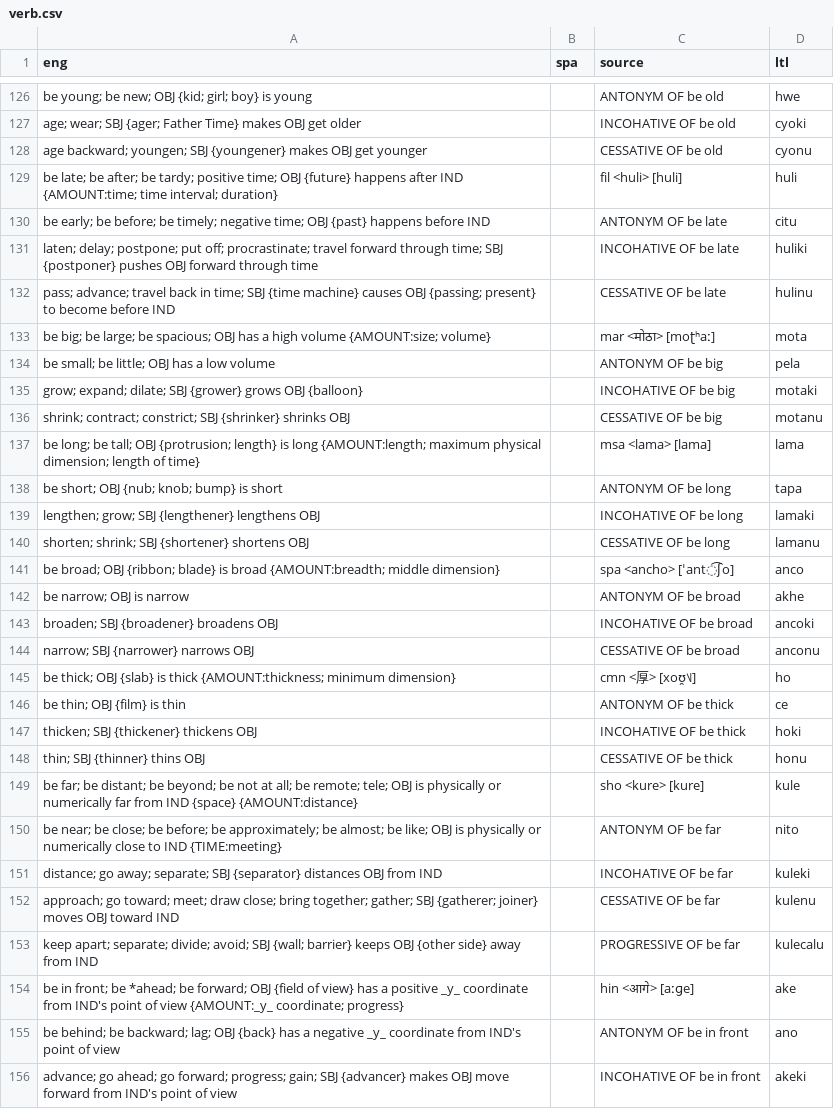
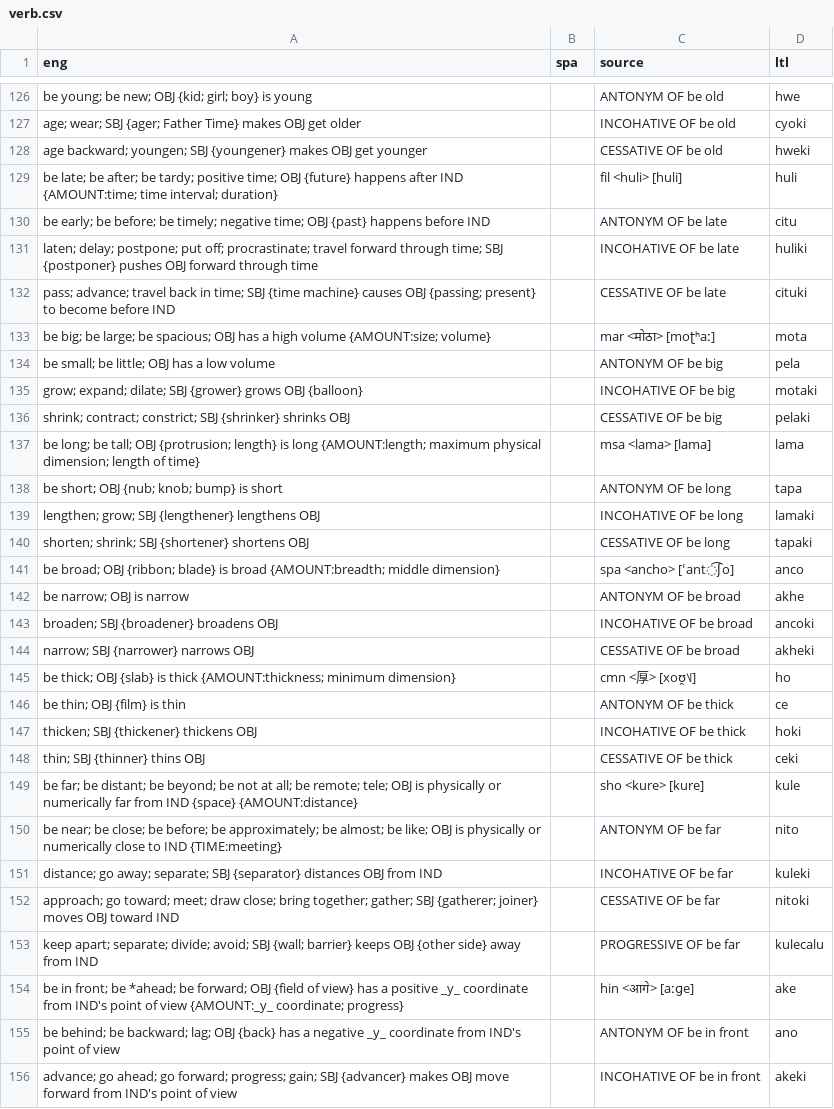
Before and after one commit to jkunimune/Djastiz, a CSV file: src/words/verb.csv, drawn as a sheet; only a part is shown, gaps mark what is left out; the diff covers the shown part only.

Commit message:
I nu it!
It was doing -ki and -nu wrong, because my has_antonym code was just complete wrong garbage. Here's a half-decent set of words, now.

```diff
--- a/src/words/verb.csv
+++ b/src/words/verb.csv
@@ -127,3 +127,3 @@ be young; be new; OBJ {kid; girl; boy} is young,,ANTONYM OF be old,hwe
 age; wear; SBJ {ager; Father Time} makes OBJ get older,,INCOHATIVE OF be old,cyoki
-age backward; youngen; SBJ {youngener} makes OBJ get younger,,CESSATIVE OF be old,cyonu
+age backward; youngen; SBJ {youngener} makes OBJ get younger,,CESSATIVE OF be old,hweki
 be late; be after; be tardy; positive time; OBJ {future} happens after IND {AMOUNT:time; time interval; duration},,fil <huli> [huli],huli
@@ -131,3 +131,3 @@ be early; be before; be timely; negative time; OBJ {past} happens before IND,,AN
 laten; delay; postpone; put off; procrastinate; travel forward through time; SBJ {postponer} pushes OBJ forward through time,,INCOHATIVE OF be late,huliki
-pass; advance; travel back in time; SBJ {time machine} causes OBJ {passing; present} to become before IND,,CESSATIVE OF be late,hulinu
+pass; advance; travel back in time; SBJ {time machine} causes OBJ {passing; present} to become before IND,,CESSATIVE OF be late,cituki
 be big; be large; be spacious; OBJ has a high volume {AMOUNT:size; volume},,mar <मोठा> [moʈʰaː],mota
@@ -135,3 +135,3 @@ be small; be little; OBJ has a low volume,,ANTONYM OF be big,pela
 grow; expand; dilate; SBJ {grower} grows OBJ {balloon},,INCOHATIVE OF be big,motaki
-shrink; contract; constrict; SBJ {shrinker} shrinks OBJ,,CESSATIVE OF be big,motanu
+shrink; contract; constrict; SBJ {shrinker} shrinks OBJ,,CESSATIVE OF be big,pelaki
 be long; be tall; OBJ {protrusion; length} is long {AMOUNT:length; maximum physical dimension; length of time},,msa <lama> [lama],lama
@@ -139,3 +139,3 @@ be short; OBJ {nub; knob; bump} is short,,ANTONYM OF be long,tapa
 lengthen; grow; SBJ {lengthener} lengthens OBJ,,INCOHATIVE OF be long,lamaki
-shorten; shrink; SBJ {shortener} shortens OBJ,,CESSATIVE OF be long,lamanu
+shorten; shrink; SBJ {shortener} shortens OBJ,,CESSATIVE OF be long,tapaki
 be broad; OBJ {ribbon; blade} is broad {AMOUNT:breadth; middle dimension},,spa <ancho> [ˈant͡ʃo],anco
@@ -143,3 +143,3 @@ be narrow; OBJ is narrow,,ANTONYM OF be broad,akhe
 broaden; SBJ {broadener} broadens OBJ,,INCOHATIVE OF be broad,ancoki
-narrow; SBJ {narrower} narrows OBJ,,CESSATIVE OF be broad,anconu
+narrow; SBJ {narrower} narrows OBJ,,CESSATIVE OF be broad,akheki
 be thick; OBJ {slab} is thick {AMOUNT:thickness; minimum dimension},,cmn <厚> [xoʊ̯˥˩],ho
@@ -147,3 +147,3 @@ be thin; OBJ {film} is thin,,ANTONYM OF be thick,ce
 thicken; SBJ {thickener} thickens OBJ,,INCOHATIVE OF be thick,hoki
-thin; SBJ {thinner} thins OBJ,,CESSATIVE OF be thick,honu
+thin; SBJ {thinner} thins OBJ,,CESSATIVE OF be thick,ceki
 be far; be distant; be beyond; be not at all; be remote; tele; OBJ is physically or numerically far from IND {space} {AMOUNT:distance},,sho <kure> [kure],kule
@@ -151,3 +151,3 @@ be near; be close; be before; be approximately; be almost; be like; OBJ is physi
 distance; go away; separate; SBJ {separator} distances OBJ from IND,,INCOHATIVE OF be far,kuleki
-approach; go toward; meet; draw close; bring together; gather; SBJ {gatherer; joiner} moves OBJ toward IND,,CESSATIVE OF be far,kulenu
+approach; go toward; meet; draw close; bring together; gather; SBJ {gatherer; joiner} moves OBJ toward IND,,CESSATIVE OF be far,nitoki
 keep apart; separate; divide; avoid; SBJ {wall; barrier} keeps OBJ {other side} away from IND,,PROGRESSIVE OF be far,kulecalu
```
Also changed, not shown: 156 edited cells elsewhere in this file, src/words/compound word.csv, src/words/noun.csv, 1 other file.
